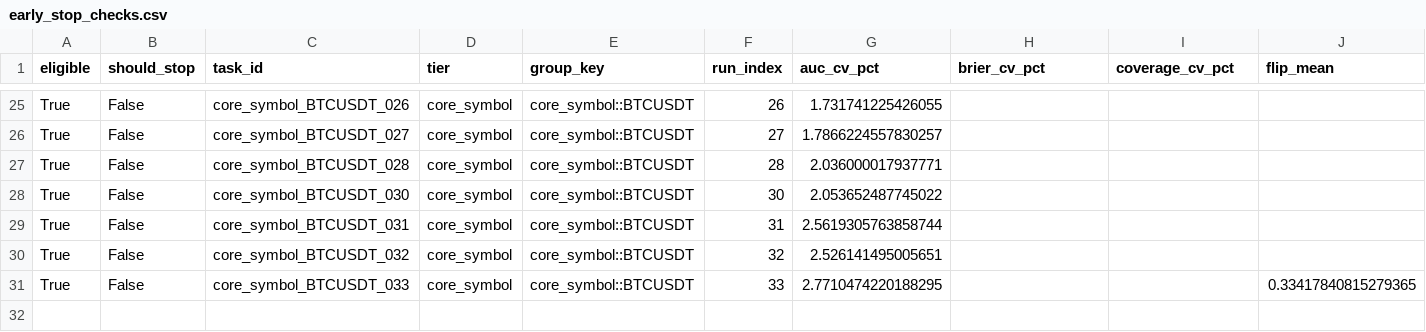
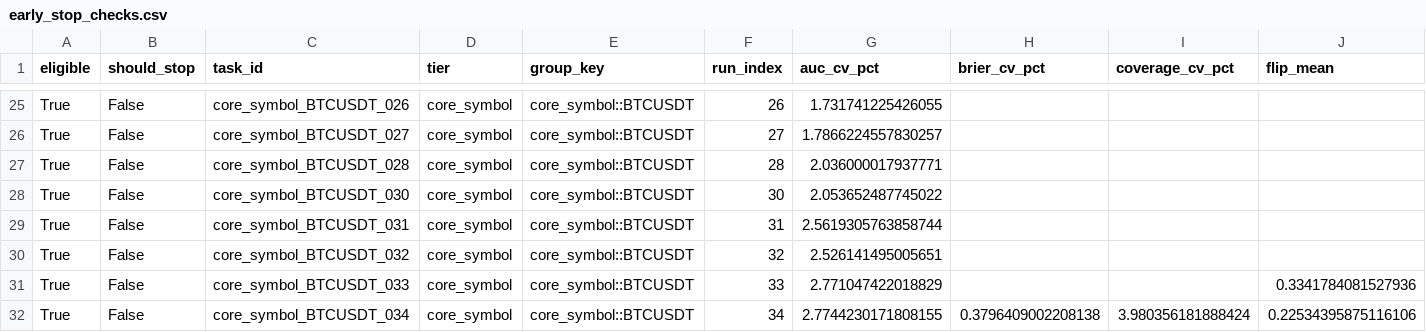
Before and after one commit to KaizYz/StockandCrypto-with-note-, a CSV file: experiments/stability_training/run_20260210_191456/early_stop_checks.csv, drawn as a sheet; only a part is shown, gaps mark what is left out; rows hold the shown columns only; the diff names each change by its address in the sheet, - before the commit and + after, or states it on an @@ line.

```diff
--- a/experiments/stability_training/run_20260210_191456/early_stop_checks.csv
+++ b/experiments/stability_training/run_20260210_191456/early_stop_checks.csv
-G31 (auc_cv_pct): 2.7710474220188295
+G31 (auc_cv_pct): 2.771047422018829
-J31 (flip_mean): 0.33417840815279365
+J31 (flip_mean): 0.3341784081527936
+row 32: True | False | core_symbol_BTCUSDT_034 | core_symbol | core_symbol::BTCUSDT | 34 | 2.7744230171808155 | 0.3796409002208138 | 3.980356181888424 | 0.22534395875116106
```
Also changed, not shown: experiments/stability_training/run_20260210_191456/run_results.csv, 26 other files.
